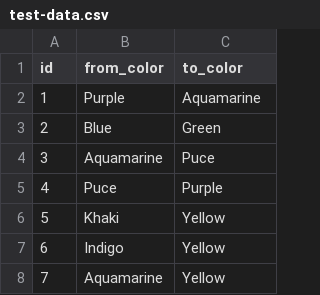
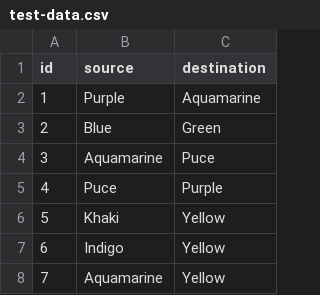
Before and after one commit to mgbatchelor/data_visualizer, a CSV file: test-data.csv, drawn as a sheet; only a part is shown.

```diff
--- a/test-data.csv
+++ b/test-data.csv
@@ -1,2 +1,2 @@
-id,from_color,to_color
+id,source,destination
 1,Purple,Aquamarine
```
Also changed, not shown: 7 other files.
